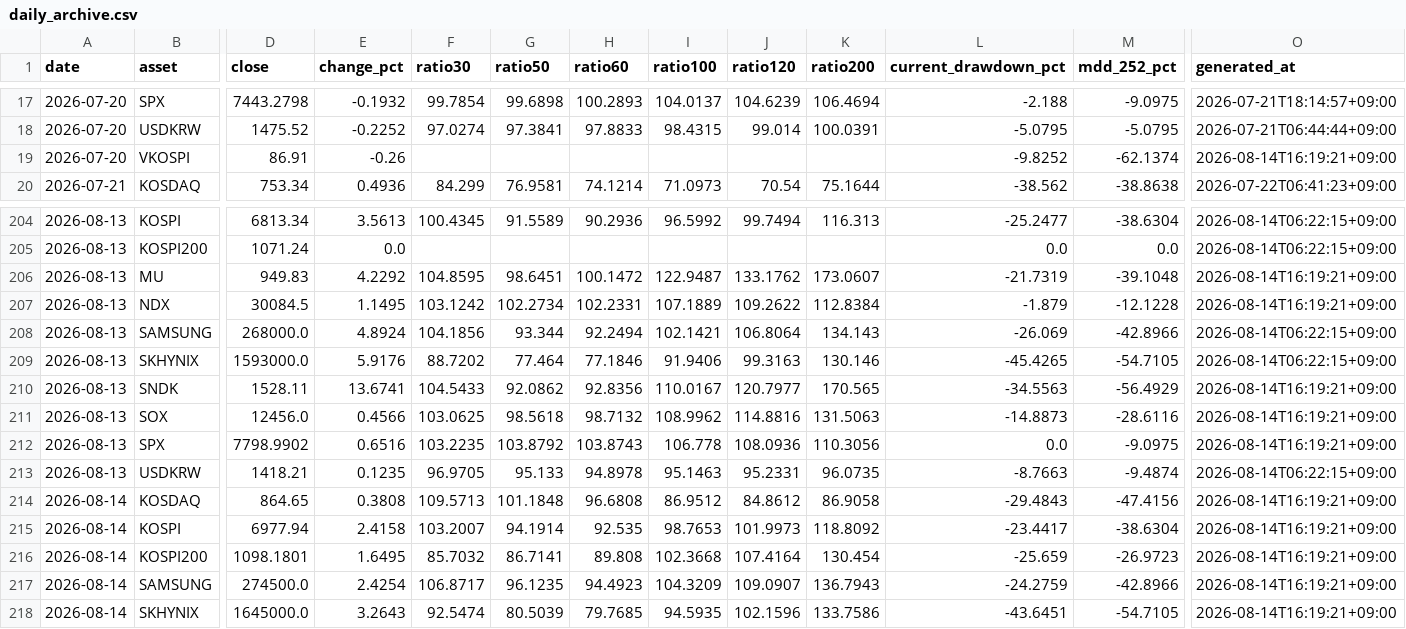
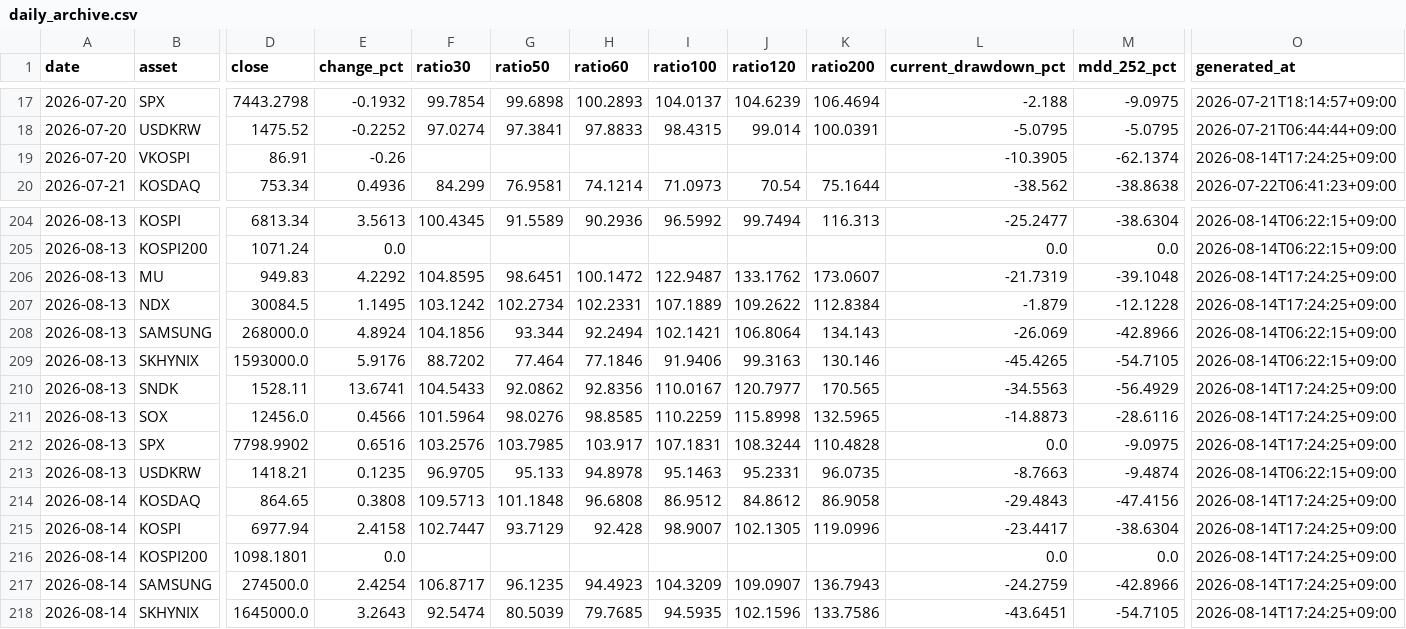
Before and after one commit to JungMin-4287/global-macro-korea-regime-dashboard, a CSV file: docs/data/daily_archive.csv, drawn as a sheet; only a part is shown, gaps mark what is left out; the diff covers the shown part only; the diff names each change by its address in the sheet, - before the commit and + after, or states it on an @@ line.

```diff
--- a/docs/data/daily_archive.csv
+++ b/docs/data/daily_archive.csv
-L19 (current_drawdown_pct): -9.8252
+L19 (current_drawdown_pct): -10.3905
-O19 (generated_at): 2026-08-14T16:19:21+09:00
+O19 (generated_at): 2026-08-14T17:24:25+09:00
-O206:O207 (generated_at): 2026-08-14T16:19:21+09:00
+O206:O207 (generated_at): 2026-08-14T17:24:25+09:00
-O210:O212 (generated_at): 2026-08-14T16:19:21+09:00
+O210:O212 (generated_at): 2026-08-14T17:24:25+09:00
-F211 (ratio30): 103.0625
+F211 (ratio30): 101.5964
-G211 (ratio50): 98.5618
+G211 (ratio50): 98.0276
-H211 (ratio60): 98.7132
+H211 (ratio60): 98.8585
-I211 (ratio100): 108.9962
+I211 (ratio100): 110.2259
-J211 (ratio120): 114.8816
+J211 (ratio120): 115.8998
-K211 (ratio200): 131.5063
+K211 (ratio200): 132.5965
-F212 (ratio30): 103.2235
+F212 (ratio30): 103.2576
-G212 (ratio50): 103.8792
+G212 (ratio50): 103.7985
-H212 (ratio60): 103.8743
+H212 (ratio60): 103.917
-I212 (ratio100): 106.778
+I212 (ratio100): 107.1831
-J212 (ratio120): 108.0936
+J212 (ratio120): 108.3244
-K212 (ratio200): 110.3056
+K212 (ratio200): 110.4828
-O214:O218 (generated_at): 2026-08-14T16:19:21+09:00
+O214:O218 (generated_at): 2026-08-14T17:24:25+09:00
-F215 (ratio30): 103.2007
+F215 (ratio30): 102.7447
-G215 (ratio50): 94.1914
+G215 (ratio50): 93.7129
-H215 (ratio60): 92.535
+H215 (ratio60): 92.428
-I215 (ratio100): 98.7653
+I215 (ratio100): 98.9007
-J215 (ratio120): 101.9973
+J215 (ratio120): 102.1305
-K215 (ratio200): 118.8092
+K215 (ratio200): 119.0996
-E216 (change_pct): 1.6495
+E216 (change_pct): 0.0
-F216 (ratio30): 85.7032
+F216 (ratio30): (empty)
-G216 (ratio50): 86.7141
+G216 (ratio50): (empty)
-H216 (ratio60): 89.808
+H216 (ratio60): (empty)
-I216 (ratio100): 102.3668
+I216 (ratio100): (empty)
-J216 (ratio120): 107.4164
+J216 (ratio120): (empty)
-K216 (ratio200): 130.454
+K216 (ratio200): (empty)
-L216 (current_drawdown_pct): -25.659
+L216 (current_drawdown_pct): 0.0
-M216 (mdd_252_pct): -26.9723
+M216 (mdd_252_pct): 0.0
```
Also changed, not shown: 10 edited cells elsewhere in this file, docs/data/correction_flow_map.csv, docs/data/foreign_net_buy_history.csv, 4 other files.
